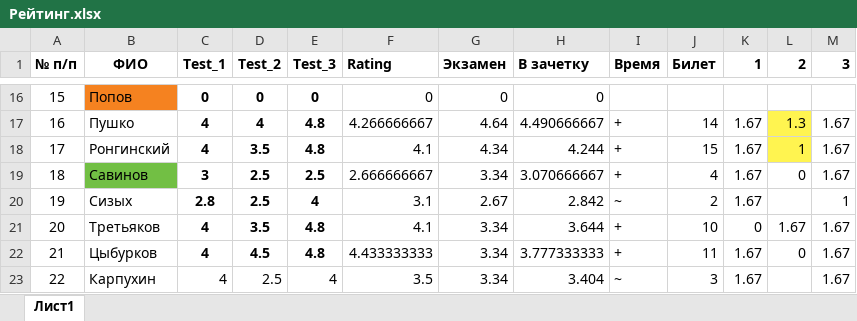
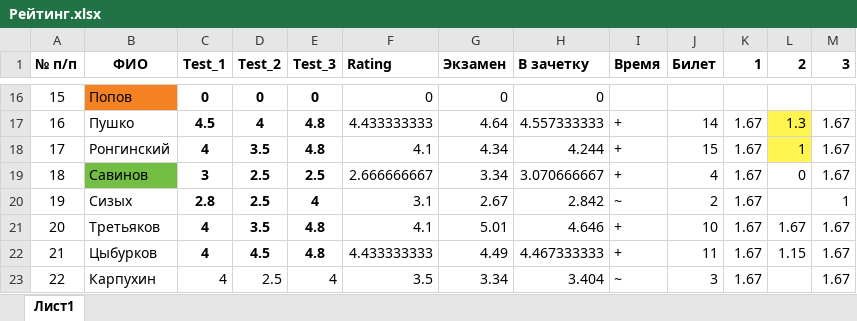
Before and after one commit to criptycpizza7/kis, an Excel workbook: Electronics/Рейтинг.xlsx, sheet Лист1, drawn as a sheet; only a part is shown, gaps mark what is left out; values as stored, in another font and other column widths than the file's, no borders; the diff covers the shown part only; the diff names each change by its address in the sheet, - before the commit and + after, or states it on an @@ line.

```diff
--- a/Electronics/Рейтинг.xlsx (sheet Лист1)
+++ b/Electronics/Рейтинг.xlsx (sheet Лист1)
-C17 (Test_1): 4
+C17 (Test_1): 4.5
-F17 (Rating): 4.266666667
+F17 (Rating): 4.433333333
-H17 (В зачетку): 4.490666667
+H17 (В зачетку): 4.557333333
-G21 (Экзамен): 3.34
+G21 (Экзамен): 5.01
-H21 (В зачетку): 3.644
+H21 (В зачетку): 4.646
-K21 (1): 0
+K21 (1): 1.67
-G22 (Экзамен): 3.34
+G22 (Экзамен): 4.49
-H22 (В зачетку): 3.777333333
+H22 (В зачетку): 4.467333333
-L22 (2): 0
+L22 (2): 1.15
```
Also changed, not shown: 28 edited cells and cell formats elsewhere in this sheet, 2 other files.
